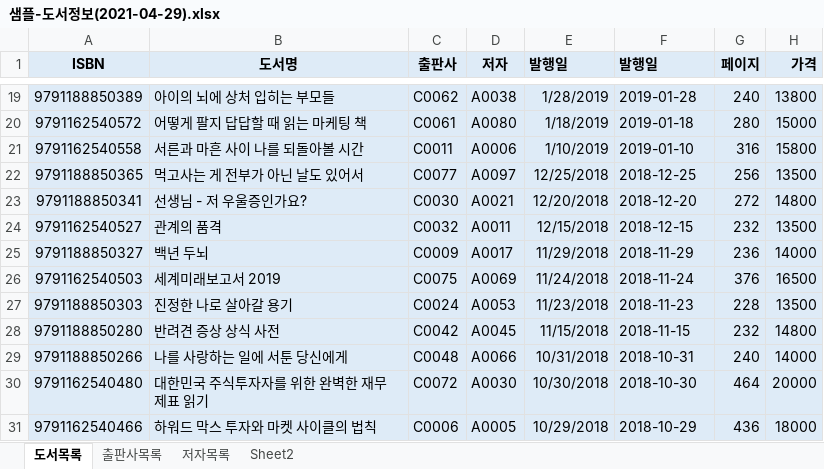
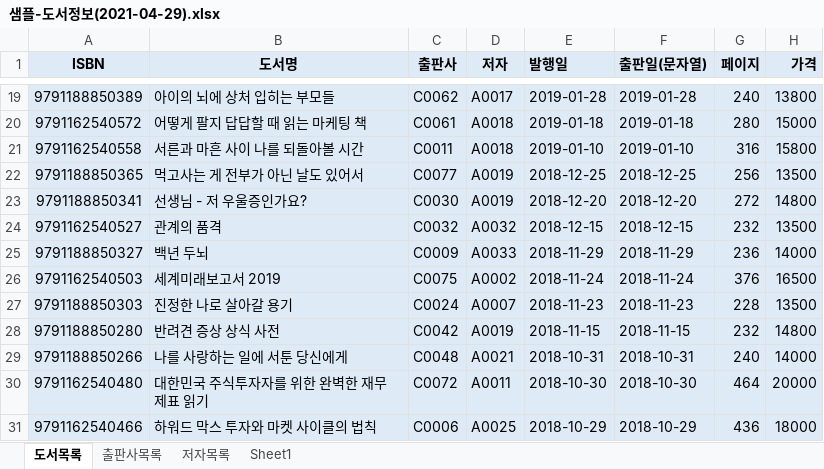
Before and after one commit to soyeon-noh/Biz_403_2021_04_DBMS, an Excel workbook: 도서대여 프로젝트/샘플-도서정보(2021-04-29).xlsx, sheet 도서목록, drawn as a sheet; only a part is shown, gaps mark what is left out; values as stored, in another font and other column widths than the file's, no borders; the diff covers the shown part only; the diff names each change by its address in the sheet, - before the commit and + after, or states it on an @@ line.

```diff
--- a/도서대여 프로젝트/샘플-도서정보(2021-04-29).xlsx (sheet 도서목록)
+++ b/도서대여 프로젝트/샘플-도서정보(2021-04-29).xlsx (sheet 도서목록)
-sheet tab: Sheet2
+sheet tab: Sheet1
-F1: 발행일
+F1: 출판일(문자열)
-D19 (저자): A0038
+D19 (저자): A0017
-E19 (발행일): 1/28/2019
+E19 (발행일): 2019-01-28
-D20 (저자): A0080
+D20 (저자): A0018
-E20 (발행일): 1/18/2019
+E20 (발행일): 2019-01-18
-D21 (저자): A0006
+D21 (저자): A0018
-E21 (발행일): 1/10/2019
+E21 (발행일): 2019-01-10
-D22 (저자): A0097
+D22 (저자): A0019
-E22 (발행일): 12/25/2018
+E22 (발행일): 2018-12-25
-D23 (저자): A0021
+D23 (저자): A0019
-E23 (발행일): 12/20/2018
+E23 (발행일): 2018-12-20
-D24 (저자): A0011
+D24 (저자): A0032
-E24 (발행일): 12/15/2018
+E24 (발행일): 2018-12-15
-D25 (저자): A0017
+D25 (저자): A0033
-E25 (발행일): 11/29/2018
+E25 (발행일): 2018-11-29
-D26 (저자): A0069
+D26 (저자): A0002
-E26 (발행일): 11/24/2018
+E26 (발행일): 2018-11-24
-D27 (저자): A0053
+D27 (저자): A0007
-E27 (발행일): 11/23/2018
+E27 (발행일): 2018-11-23
-D28 (저자): A0045
+D28 (저자): A0019
-E28 (발행일): 11/15/2018
+E28 (발행일): 2018-11-15
-D29 (저자): A0066
+D29 (저자): A0021
-E29 (발행일): 10/31/2018
+E29 (발행일): 2018-10-31
-D30 (저자): A0030
+D30 (저자): A0011
-E30 (발행일): 10/30/2018
+E30 (발행일): 2018-10-30
-D31 (저자): A0005
+D31 (저자): A0025
-E31 (발행일): 10/29/2018
+E31 (발행일): 2018-10-29
```
Also changed, not shown: 34 edited cells elsewhere in this sheet, 도서대여 프로젝트/도서정보-테이블명세-양식.xlsx, 5 other files.
